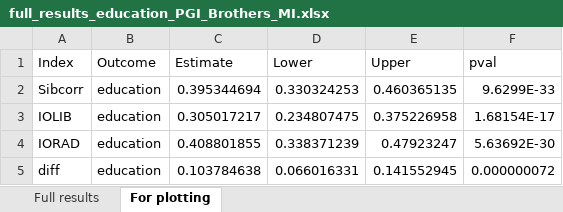
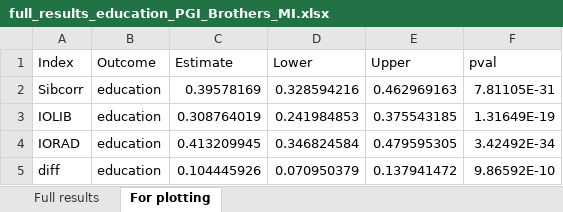
Before and after one commit to aliciagarciasierra/EQUALOPP_WLS, an Excel workbook: results/by_outcome/full_results_education_PGI_Brothers_MI.xlsx, sheet For plotting, drawn as a sheet; values as stored, in another font and other column widths than the file's, no borders; the diff names each change by its address in the sheet, - before the commit and + after, or states it on an @@ line.

```diff
--- a/results/by_outcome/full_results_education_PGI_Brothers_MI.xlsx (sheet For plotting)
+++ b/results/by_outcome/full_results_education_PGI_Brothers_MI.xlsx (sheet For plotting)
-C2 (Estimate): 0.395344694
+C2 (Estimate): 0.39578169
-D2 (Lower): 0.330324253
+D2 (Lower): 0.328594216
-E2 (Upper): 0.460365135
+E2 (Upper): 0.462969163
-F2 (pval): 9.6299E-33
+F2 (pval): 7.81105E-31
-C3 (Estimate): 0.305017217
+C3 (Estimate): 0.308764019
-D3 (Lower): 0.234807475
+D3 (Lower): 0.241984853
-E3 (Upper): 0.375226958
+E3 (Upper): 0.375543185
-F3 (pval): 1.68154E-17
+F3 (pval): 1.31649E-19
-C4 (Estimate): 0.408801855
+C4 (Estimate): 0.413209945
-D4 (Lower): 0.338371239
+D4 (Lower): 0.346824584
-E4 (Upper): 0.47923247
+E4 (Upper): 0.479595305
-F4 (pval): 5.63692E-30
+F4 (pval): 3.42492E-34
-C5 (Estimate): 0.103784638
+C5 (Estimate): 0.104445926
-D5 (Lower): 0.066016331
+D5 (Lower): 0.070950379
-E5 (Upper): 0.141552945
+E5 (Upper): 0.137941472
-F5 (pval): 0.000000072
+F5 (pval): 9.86592E-10
```
Also changed, not shown: sheet Full results, results/by_outcome/full_results_education_PGI_MI.xlsx, results/by_outcome/full_results_education_PGI_Sisters_MI.xlsx, 27 other files.
